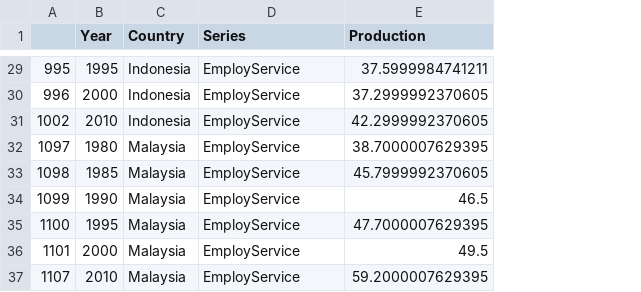
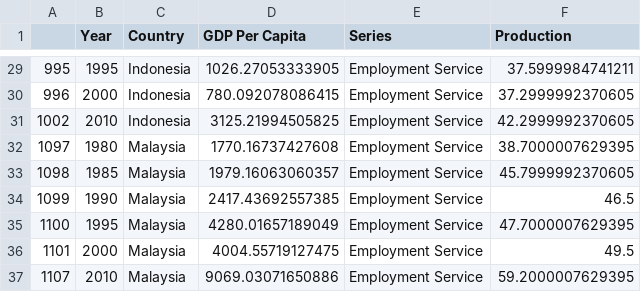
Before and after one commit to kashchei/p6_finalproject, a CSV file: data/4_Economic_sectors_cont.csv, drawn as a sheet; only a part is shown, gaps mark what is left out; addresses are those after the commit; the diff covers the shown part only; the diff names each change by its address in the sheet, - before the commit and + after, or states it on an @@ line.

```diff
--- a/data/4_Economic_sectors_cont.csv
+++ b/data/4_Economic_sectors_cont.csv
+column D (GDP Per Capita), rows 29-37: 1026.27053333905 | 780.092078086415 | 3125.21994505825 | 1770.16737427608 | 1979.16063060357 | 2417.43692557385 | 4280.01657189049 | 4004.55719127475 | 9069.03071650886
-E29:E37 (Series): EmployService
+E29:E37 (Series): Employment Service
```
Also changed, not shown: 27 edited cells elsewhere in this file, data/1_GDP_development.csv, data/1_GDP_development2.csv, 10 other files.
